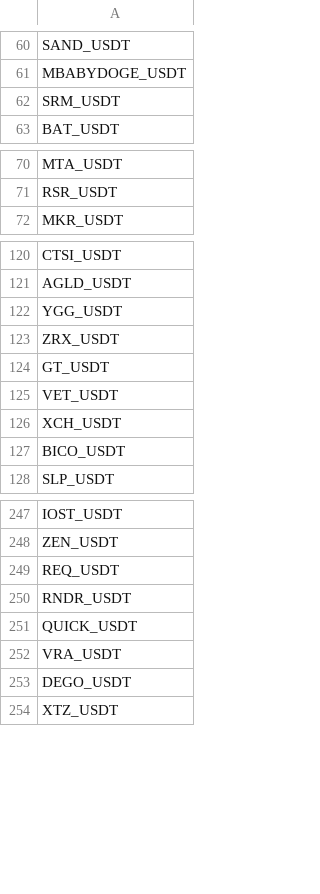
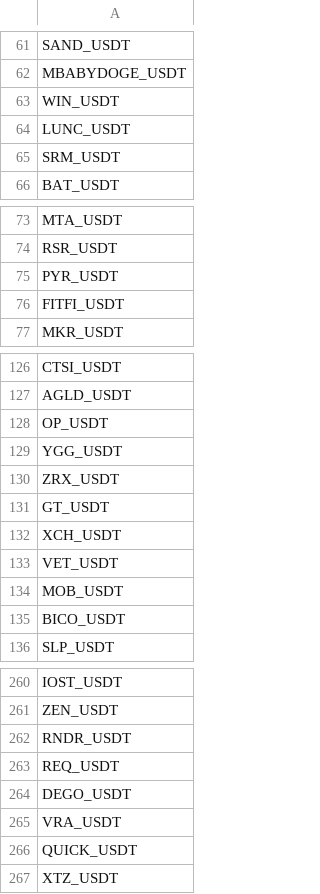
Before and after one commit to ytwxy99/autoCoins, a CSV file: umbrella_coins.csv, drawn as a sheet; only a part is shown, gaps mark what is left out; the diff covers the shown part only.

```diff
--- a/umbrella_coins.csv
+++ b/umbrella_coins.csv
@@ -61,2 +62,4 @@ SAND_USDT
 MBABYDOGE_USDT
+WIN_USDT
+LUNC_USDT
 SRM_USDT
@@ -71,2 +74,4 @@ MTA_USDT
 RSR_USDT
+PYR_USDT
+FITFI_USDT
 MKR_USDT
@@ -121,2 +127,3 @@ CTSI_USDT
 AGLD_USDT
+OP_USDT
 YGG_USDT
@@ -124,4 +131,5 @@ ZRX_USDT
 GT_USDT
+XCH_USDT
 VET_USDT
-XCH_USDT
+MOB_USDT
 BICO_USDT
@@ -248,7 +261,7 @@ IOST_USDT
 ZEN_USDT
+RNDR_USDT
 REQ_USDT
-RNDR_USDT
+DEGO_USDT
+VRA_USDT
 QUICK_USDT
-VRA_USDT
-DEGO_USDT
 XTZ_USDT
```
Also changed, not shown: 7 added rows elsewhere in this file, 6 other files.
